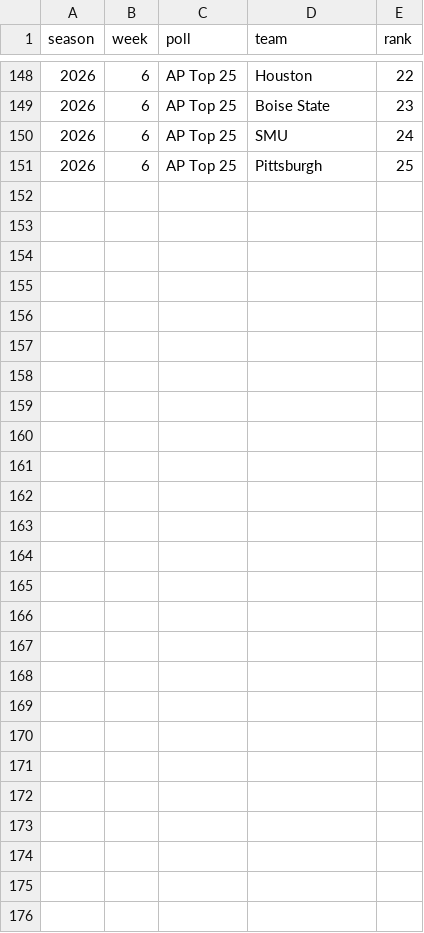
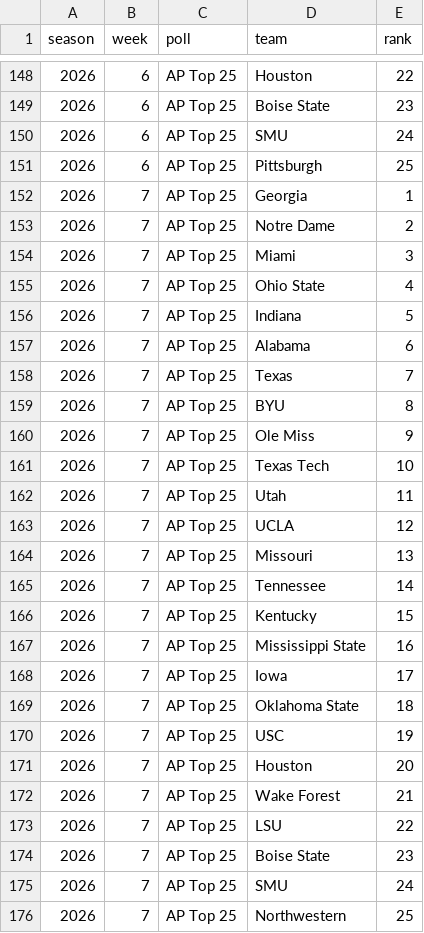
Before and after one commit to pdaly42/sports-edge, a CSV file: data/raw/cfb/rankings_2026.csv, drawn as a sheet; only a part is shown, gaps mark what is left out; the diff names each change by its address in the sheet, - before the commit and + after, or states it on an @@ line.

```diff
--- a/data/raw/cfb/rankings_2026.csv
+++ b/data/raw/cfb/rankings_2026.csv
+row 152: 2026 | 7 | AP Top 25 | Georgia | 1
+row 153: 2026 | 7 | AP Top 25 | Notre Dame | 2
+row 154: 2026 | 7 | AP Top 25 | Miami | 3
+row 155: 2026 | 7 | AP Top 25 | Ohio State | 4
+row 156: 2026 | 7 | AP Top 25 | Indiana | 5
+row 157: 2026 | 7 | AP Top 25 | Alabama | 6
+row 158: 2026 | 7 | AP Top 25 | Texas | 7
+row 159: 2026 | 7 | AP Top 25 | BYU | 8
+row 160: 2026 | 7 | AP Top 25 | Ole Miss | 9
+row 161: 2026 | 7 | AP Top 25 | Texas Tech | 10
+row 162: 2026 | 7 | AP Top 25 | Utah | 11
+row 163: 2026 | 7 | AP Top 25 | UCLA | 12
+row 164: 2026 | 7 | AP Top 25 | Missouri | 13
+row 165: 2026 | 7 | AP Top 25 | Tennessee | 14
+row 166: 2026 | 7 | AP Top 25 | Kentucky | 15
+row 167: 2026 | 7 | AP Top 25 | Mississippi State | 16
+row 168: 2026 | 7 | AP Top 25 | Iowa | 17
+row 169: 2026 | 7 | AP Top 25 | Oklahoma State | 18
+row 170: 2026 | 7 | AP Top 25 | USC | 19
+row 171: 2026 | 7 | AP Top 25 | Houston | 20
+row 172: 2026 | 7 | AP Top 25 | Wake Forest | 21
+row 173: 2026 | 7 | AP Top 25 | LSU | 22
+row 174: 2026 | 7 | AP Top 25 | Boise State | 23
+row 175: 2026 | 7 | AP Top 25 | SMU | 24
+row 176: 2026 | 7 | AP Top 25 | Northwestern | 25
```
Also changed, not shown: data/raw/cfb/games_2026.csv, data/raw/cfb/ppa_games_2026.csv, 2 other files.
